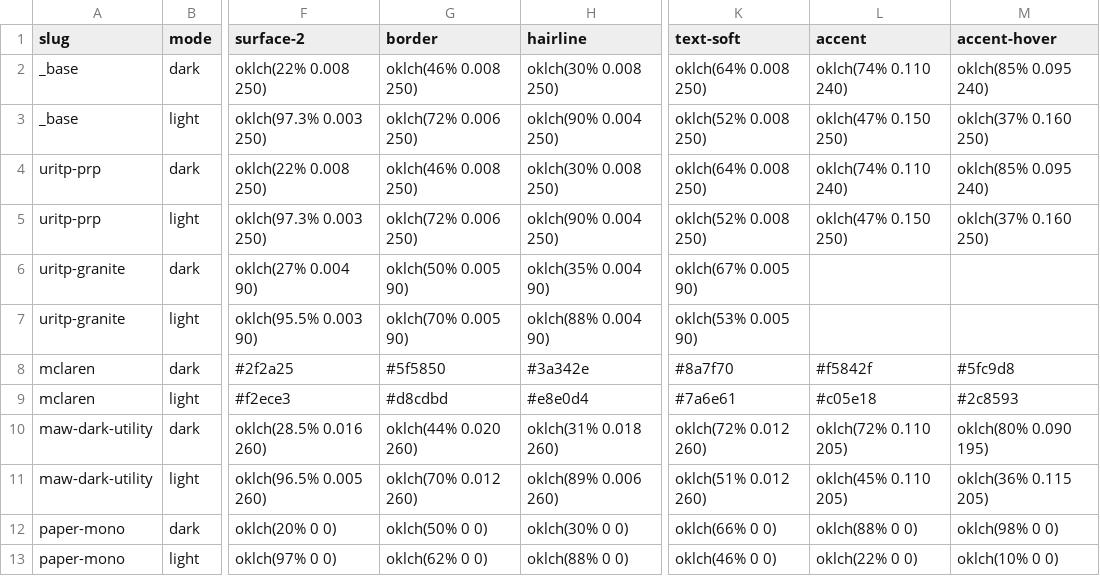
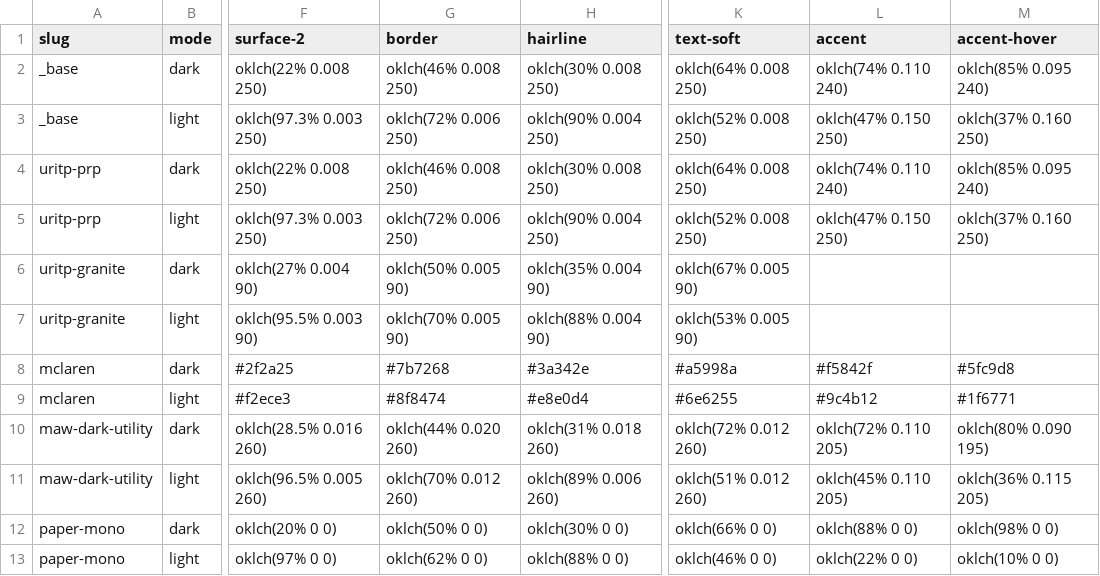
Before and after one commit to maw-agents/uritp-docs, a TSV file: theme/colors.tsv, drawn as a sheet; only a part is shown, gaps mark what is left out; the diff names each change by its address in the sheet, - before the commit and + after, or states it on an @@ line.

Commit message:
theme: raise six mclaren values the contrast gate rejects

```diff
--- a/theme/colors.tsv
+++ b/theme/colors.tsv
-G8 (border): #5f5850
+G8 (border): #7b7268
-K8 (text-soft): #8a7f70
+K8 (text-soft): #a5998a
-G9 (border): #d8cdbd
+G9 (border): #8f8474
-K9 (text-soft): #7a6e61
+K9 (text-soft): #6e6255
-L9 (accent): #c05e18
+L9 (accent): #9c4b12
-M9 (accent-hover): #2c8593
+M9 (accent-hover): #1f6771
```
